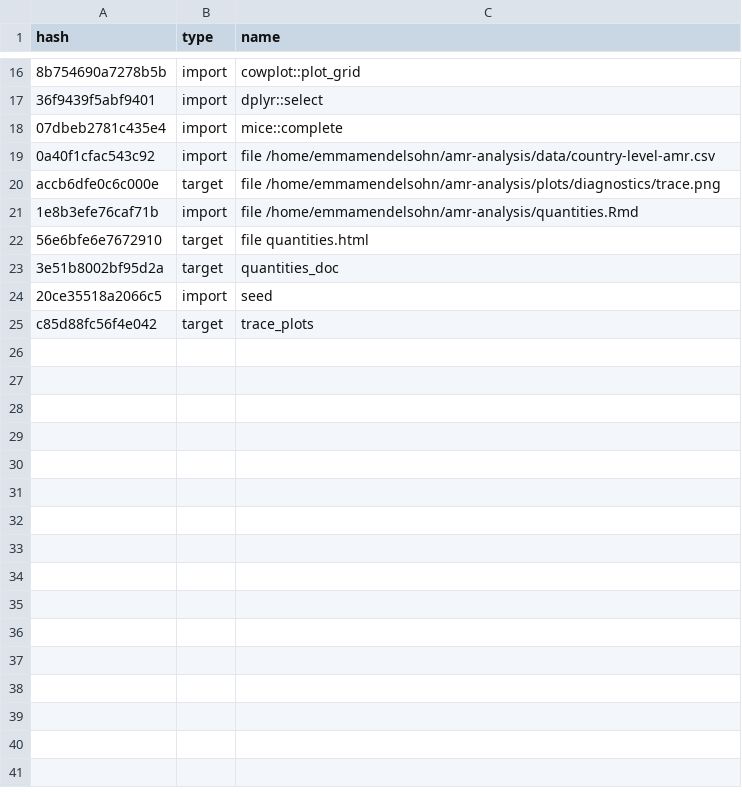
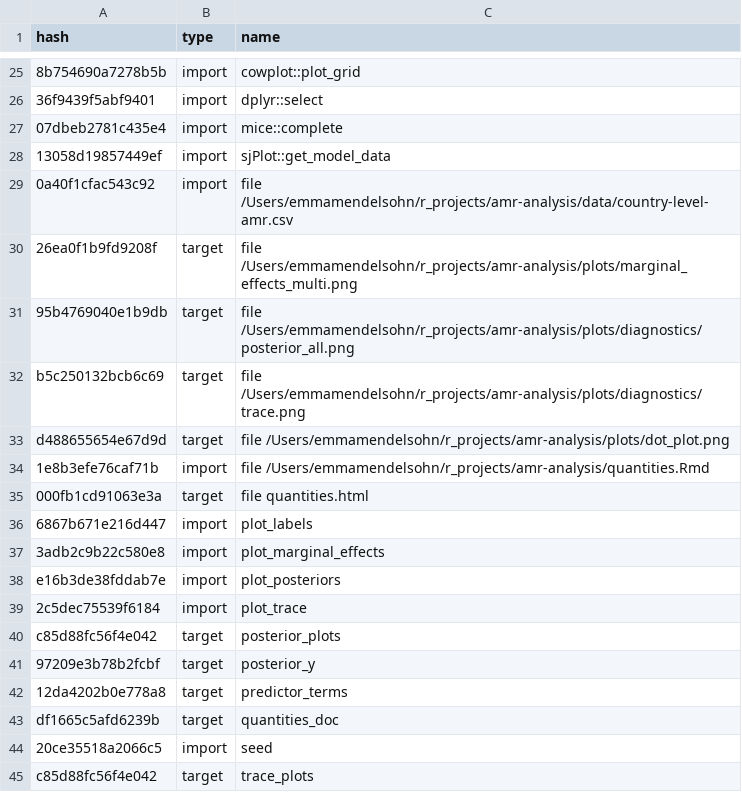
Before and after one commit to ecohealthalliance/amr-analysis, a CSV file: drake_cache_log.csv, drawn as a sheet; only a part is shown, gaps mark what is left out; addresses are those after the commit; the diff covers the shown part only; the diff names each change by its address in the sheet, - before the commit and + after, or states it on an @@ line.

```diff
--- a/drake_cache_log.csv
+++ b/drake_cache_log.csv
+row 28: 13058d19857449ef | import | sjPlot::get_model_data
-C29 (name): file /home/emmamendelsohn/amr-analysis/data/country-level-amr.csv
+C29 (name): file /Users/emmamendelsohn/r_projects/amr-analysis/data/country-level-amr.csv
+row 30: 26ea0f1b9fd9208f | target | file /Users/emmamendelsohn/r_projects/amr-analysis/plots/marginal_effects_multi.png
+row 31: 95b4769040e1b9db | target | file /Users/emmamendelsohn/r_projects/amr-analysis/plots/diagnostics/posterior_all.png
-A32 (hash): accb6dfe0c6c000e
+A32 (hash): b5c250132bcb6c69
-C32 (name): file /home/emmamendelsohn/amr-analysis/plots/diagnostics/trace.png
+C32 (name): file /Users/emmamendelsohn/r_projects/amr-analysis/plots/diagnostics/trace.png
+row 33: d488655654e67d9d | target | file /Users/emmamendelsohn/r_projects/amr-analysis/plots/dot_plot.png
-C34 (name): file /home/emmamendelsohn/amr-analysis/quantities.Rmd
+C34 (name): file /Users/emmamendelsohn/r_projects/amr-analysis/quantities.Rmd
-A35 (hash): 56e6bfe6e7672910
+A35 (hash): 000fb1cd91063e3a
+row 36: 6867b671e216d447 | import | plot_labels
+row 37: 3adb2c9b22c580e8 | import | plot_marginal_effects
+row 38: e16b3de38fddab7e | import | plot_posteriors
+row 39: 2c5dec75539f6184 | import | plot_trace
+row 40: c85d88fc56f4e042 | target | posterior_plots
+row 41: 97209e3b78b2fcbf | target | posterior_y
+row 42: 12da4202b0e778a8 | target | predictor_terms
-A43 (hash): 3e51b8002bf95d2a
+A43 (hash): df1665c5afd6239b
```
Also changed, not shown: 10 added rows, 1 removed row and 6 edited cells elsewhere in this file, 15 other files.
